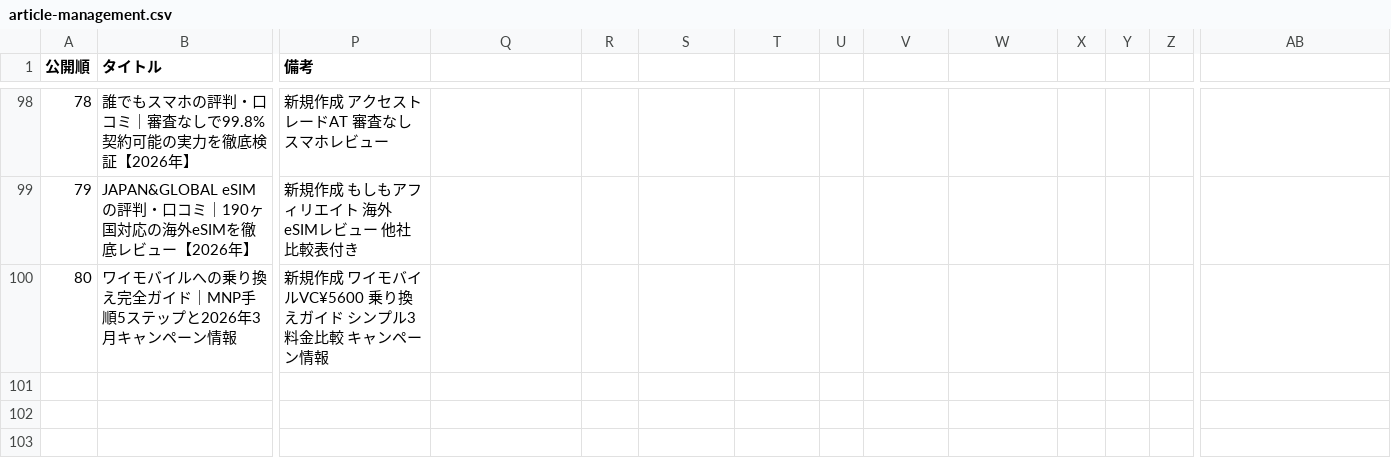
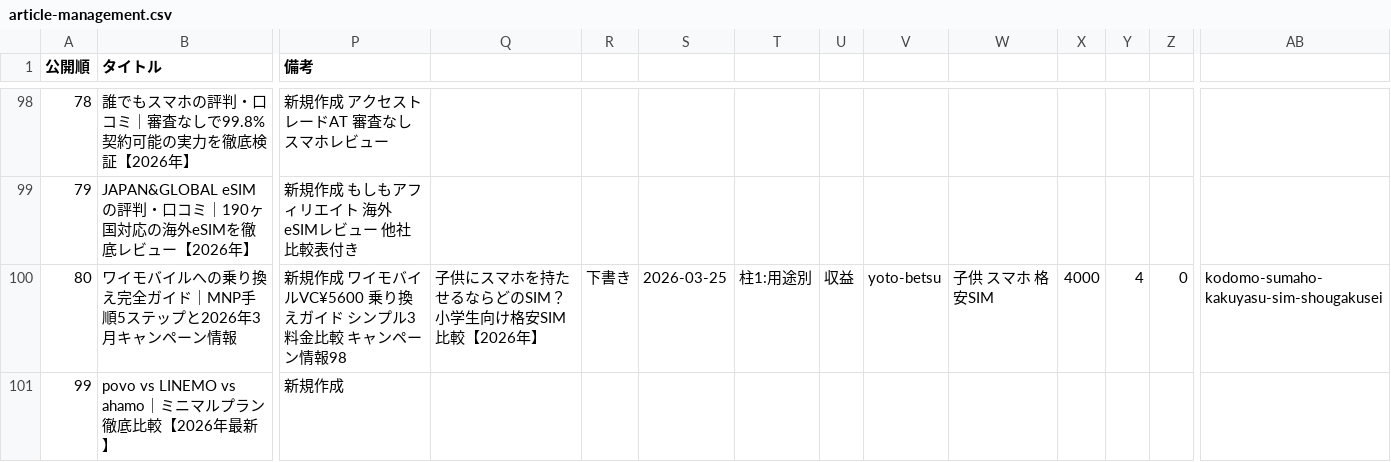
Before and after one commit to tmizuno27/claude-code, a CSV file: sites/sim-hikaku.online/outputs/article-management.csv, drawn as a sheet; only a part is shown, gaps mark what is left out; rows hold the shown columns only; the diff covers the shown part only; the diff names each change by its address in the sheet, - before the commit and + after, or states it on an @@ line.

```diff
--- a/sites/sim-hikaku.online/outputs/article-management.csv
+++ b/sites/sim-hikaku.online/outputs/article-management.csv
-P100 (備考): …ーン情報
+P100 (備考): …ーン情報98
-Q100: (empty)
+Q100: 子供にスマホを持たせるならどのSIM？小学生向け格安SIM比較【2026年】
-R100: (empty)
+R100: 下書き
-S100: (empty)
+S100: 2026-03-25
-T100: (empty)
+T100: 柱1:用途別
-U100: (empty)
+U100: 収益
-V100: (empty)
+V100: yoto-betsu
-W100: (empty)
+W100: 子供 スマホ 格安SIM
-X100: (empty)
+X100: 4000
-Y100: (empty)
+Y100: 4
-Z100: (empty)
+Z100: 0
-AB100: (empty)
+AB100: kodomo-sumaho-kakuyasu-sim-shougakusei
+row 101: 99 | povo vs LINEMO vs ahamo｜ミニマルプラン徹底比較【2026年最新】 | 新規作成
```
Also changed, not shown: 3 edited cells elsewhere in this file, sites/otona-match.com/outputs/article-management.csv, 4 other files.
